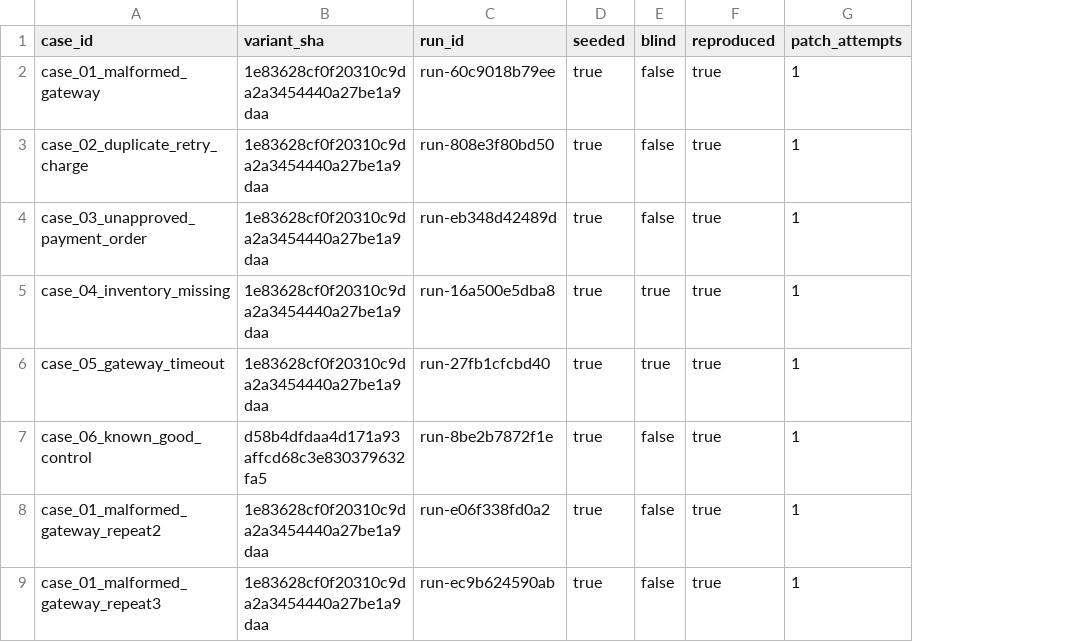
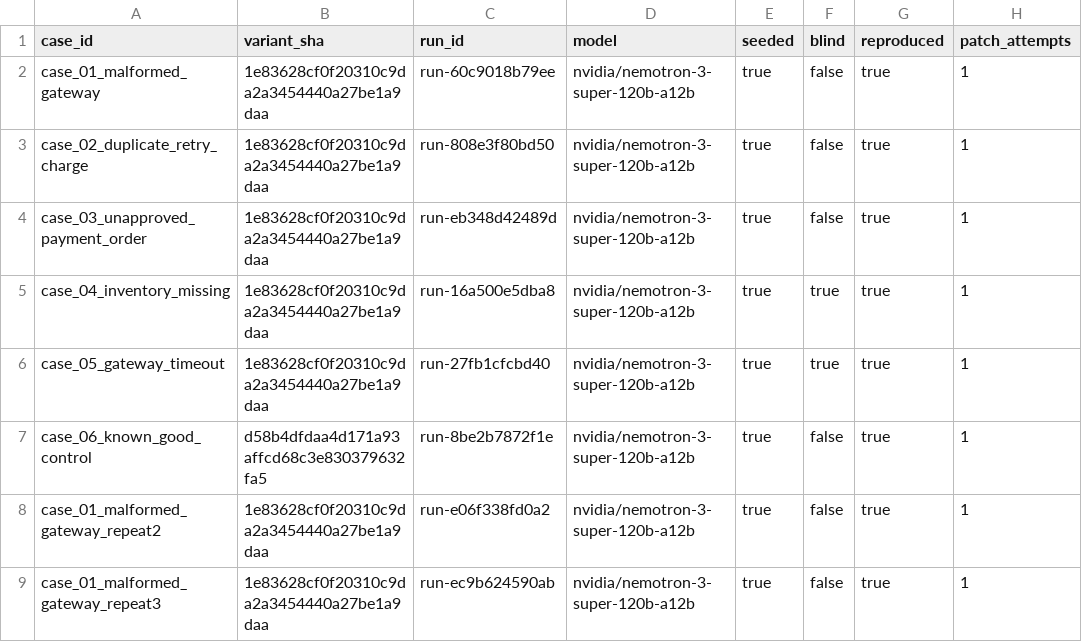
Before and after one commit to AIForge10/patchwarden, a CSV file: docs/evaluation.csv, drawn as a sheet; only a part is shown; the diff names each change by its address in the sheet, - before the commit and + after, or states it on an @@ line.

Commit message:
Compare Nemotron Ultra and Nano on the six-case evaluation and publish evidence copies

```diff
--- a/docs/evaluation.csv
+++ b/docs/evaluation.csv
+column D (model), rows 2-9: all nvidia/nemotron-3-super-120b-a12b
```
Also changed, not shown: 30 other files.
